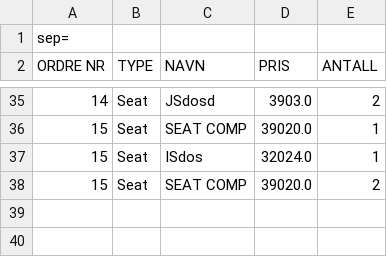
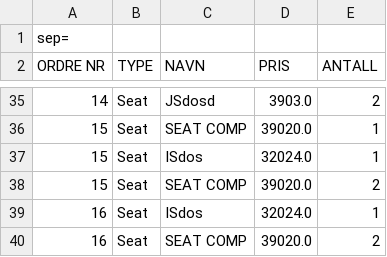
Before and after one commit to s325909/Programutvikling---2020, a CSV file: testCompOrders.csv, drawn as a sheet; only a part is shown, gaps mark what is left out.

```diff
--- a/testCompOrders.csv
+++ b/testCompOrders.csv
@@ -38 +38,3 @@ ORDRE NR,TYPE,NAVN,PRIS,ANTALL
 15,Seat,SEAT COMP,39020.0,2
+16,Seat,ISdos,32024.0,1
+16,Seat,SEAT COMP,39020.0,2
```
Also changed, not shown: testCustomerOrders.csv, 5 other files.
